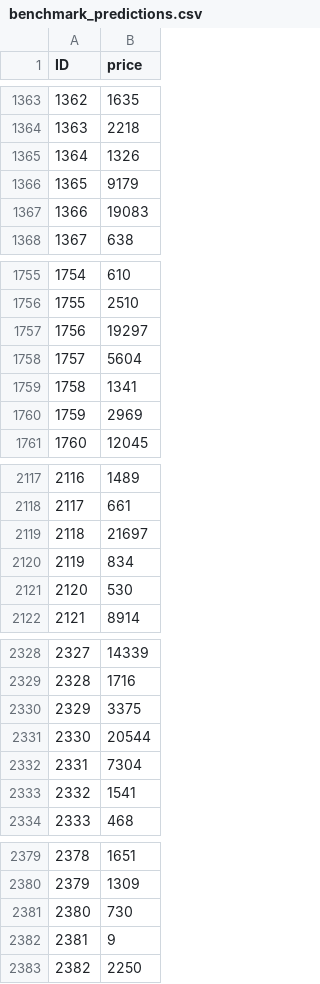
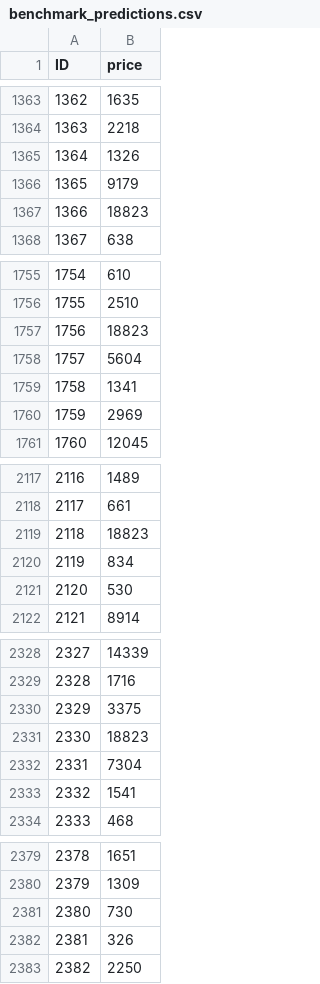
Before and after one commit to kugiyasan/MTH3302_projet_final, a CSV file: benchmark_predictions.csv, drawn as a sheet; only a part is shown, gaps mark what is left out; the diff covers the shown part only.

```diff
--- a/benchmark_predictions.csv
+++ b/benchmark_predictions.csv
@@ -1366,3 +1366,3 @@ ID,price
 1365,9179
-1366,19083
+1366,18823
 1367,638
@@ -1756,3 +1756,3 @@ ID,price
 1755,2510
-1756,19297
+1756,18823
 1757,5604
@@ -2118,3 +2118,3 @@ ID,price
 2117,661
-2118,21697
+2118,18823
 2119,834
@@ -2330,3 +2330,3 @@ ID,price
 2329,3375
-2330,20544
+2330,18823
 2331,7304
@@ -2381,3 +2381,3 @@ ID,price
 2380,730
-2381,9
+2381,326
 2382,2250
```
Also changed, not shown: 37 edited cells elsewhere in this file, 1 other file.
